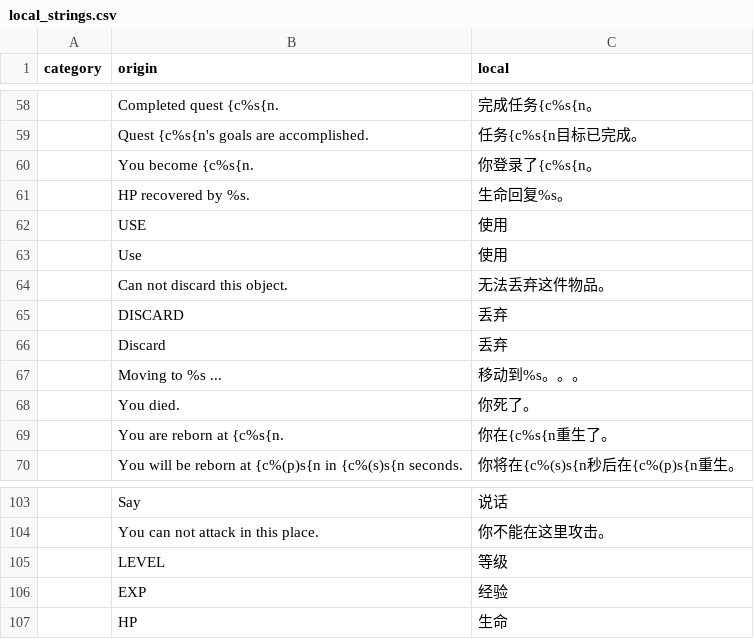
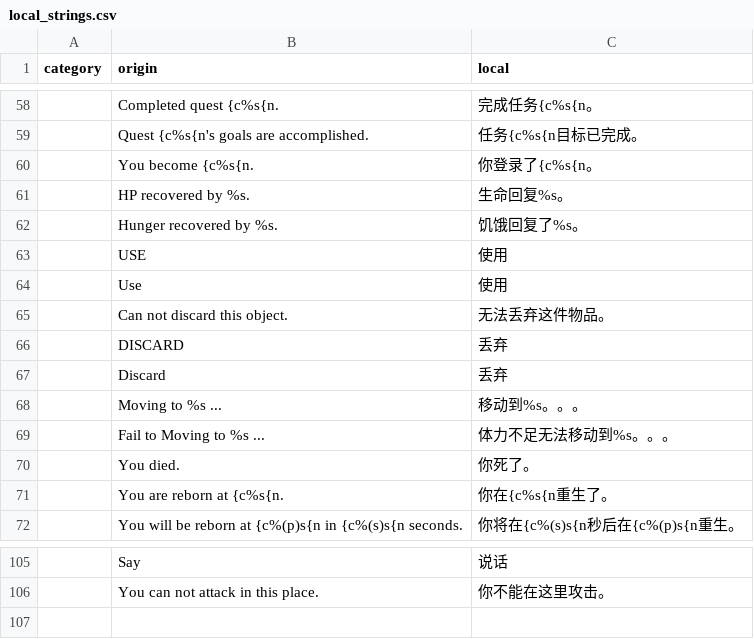
Before and after one commit to MarsZone/DreamLand, a CSV file: muddery/worlddata/data/languages/zh-cn/local_strings.csv, drawn as a sheet; only a part is shown, gaps mark what is left out.

```diff
--- a/muddery/worlddata/data/languages/zh-cn/local_strings.csv
+++ b/muddery/worlddata/data/languages/zh-cn/local_strings.csv
@@ -61,2 +61,3 @@ category,origin,local
 ,"HP recovered by %s.","生命回复%s。"
+,"Hunger recovered by %s.","饥饿回复了%s。"
 ,"USE","使用"
@@ -67,2 +68,3 @@ category,origin,local
 ,"Moving to %s ...","移动到%s。。。"
+,"Fail to Moving to %s ...","体力不足无法移动到%s。。。"
 ,"You died.","你死了。"
@@ -104,4 +106 @@ category,origin,local
 ,"You can not attack in this place.","你不能在这里攻击。"
-,"LEVEL","等级"
-,"EXP","经验"
-,"HP","生命"
```
Also changed, not shown: muddery/worlddata/data/languages/zh-cn/fields.csv, muddery/worlddata/data/languages/zh-cn/help_text.csv, 45 other files.
